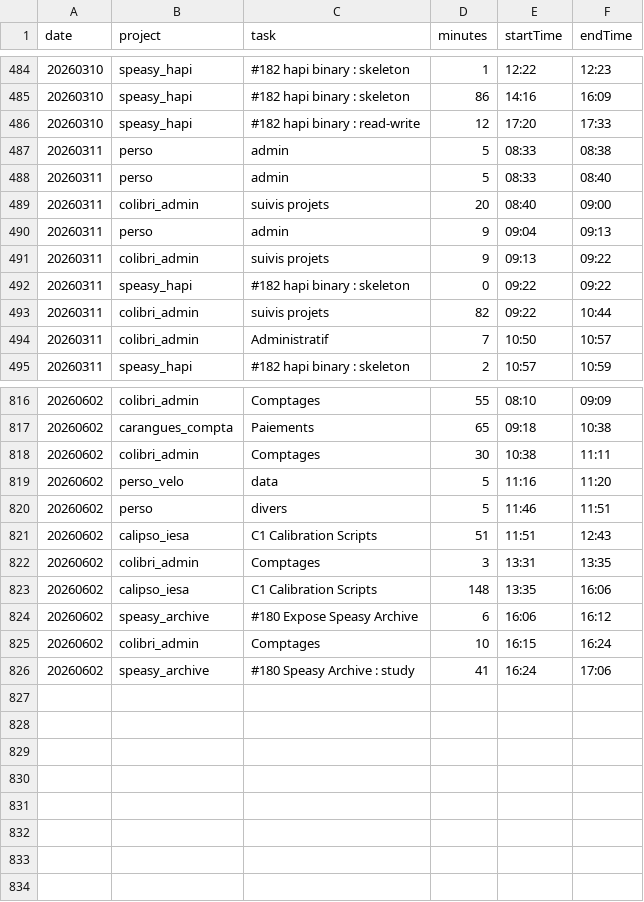
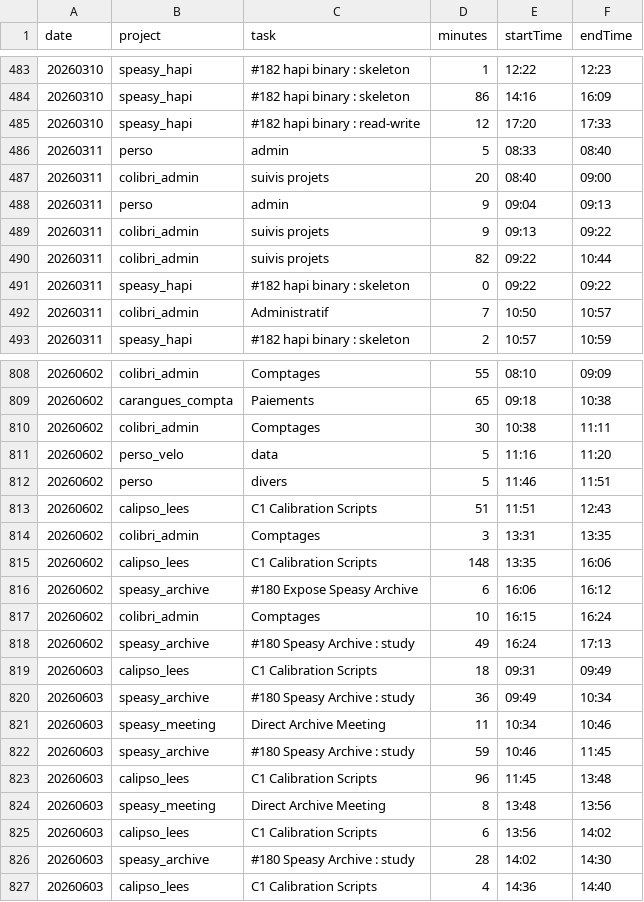
Before and after one commit to RichardHitier/projects-time-extractor, a CSV file: DATA/pomofocus.csv, drawn as a sheet; only a part is shown, gaps mark what is left out; the diff covers the shown part only.

Commit message:
data: rename calipso_iesa → calipso_lees, remove duplicate stubs

```diff
--- a/DATA/pomofocus.csv
+++ b/DATA/pomofocus.csv
@@ -486,3 +485,2 @@ date,project,task,minutes,startTime,endTime
 20260310,speasy_hapi,#182 hapi binary : read-write,12,17:20,17:33
-20260311,perso,admin,5,08:33,08:38
 20260311,perso,admin,5,08:33,08:40
@@ -491,4 +489,4 @@ date,project,task,minutes,startTime,endTime
 20260311,colibri_admin,suivis projets,9,09:13,09:22
+20260311,colibri_admin,suivis projets,82,09:22,10:44
 20260311,speasy_hapi,#182 hapi binary : skeleton,0,09:22,09:22
-20260311,colibri_admin,suivis projets,82,09:22,10:44
 20260311,colibri_admin,Administratif,7,10:50,10:57
@@ -820,7 +812,16 @@ date,project,task,minutes,startTime,endTime
 20260602,perso,divers,5,11:46,11:51
-20260602,calipso_iesa,C1 Calibration Scripts,51,11:51,12:43
+20260602,calipso_lees,C1 Calibration Scripts,51,11:51,12:43
 20260602,colibri_admin,Comptages,3,13:31,13:35
-20260602,calipso_iesa,C1 Calibration Scripts,148,13:35,16:06
+20260602,calipso_lees,C1 Calibration Scripts,148,13:35,16:06
 20260602,speasy_archive,#180 Expose Speasy Archive,6,16:06,16:12
 20260602,colibri_admin,Comptages,10,16:15,16:24
-20260602,speasy_archive,#180 Speasy Archive : study,41,16:24,17:06
+20260602,speasy_archive,#180 Speasy Archive : study,49,16:24,17:13
+20260603,calipso_lees,C1 Calibration Scripts,18,09:31,09:49
+20260603,speasy_archive,#180 Speasy Archive : study,36,09:49,10:34
+20260603,speasy_meeting,Direct Archive Meeting,11,10:34,10:46
+20260603,speasy_archive,#180 Speasy Archive : study,59,10:46,11:45
+20260603,calipso_lees,C1 Calibration Scripts,96,11:45,13:48
+20260603,speasy_meeting,Direct Archive Meeting,8,13:48,13:56
+20260603,calipso_lees,C1 Calibration Scripts,6,13:56,14:02
+20260603,speasy_archive,#180 Speasy Archive : study,28,14:02,14:30
+20260603,calipso_lees,C1 Calibration Scripts,4,14:36,14:40
```
Also changed, not shown: 7 removed rows, 11 moved rows and 4 edited cells elsewhere in this file.
